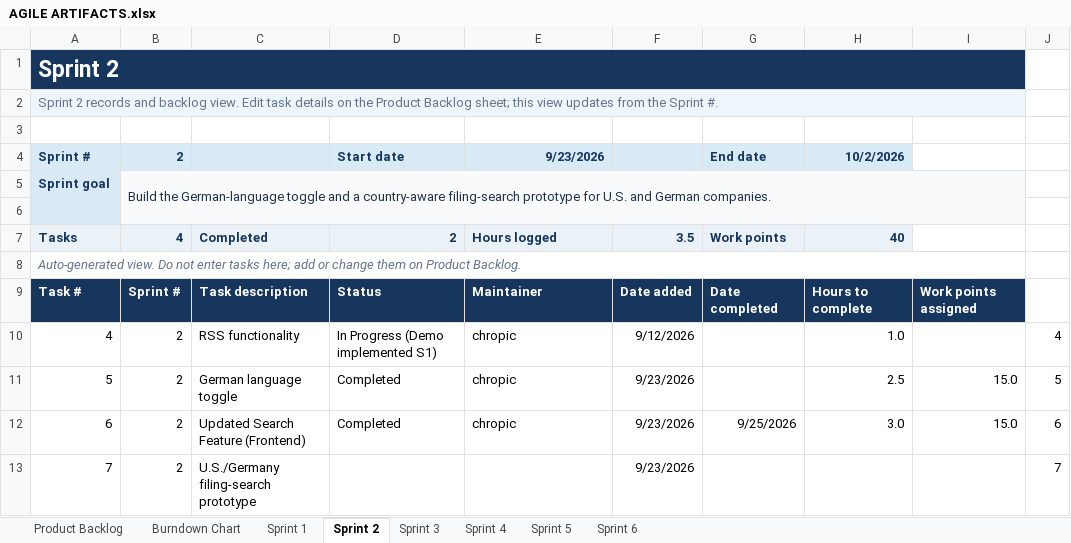
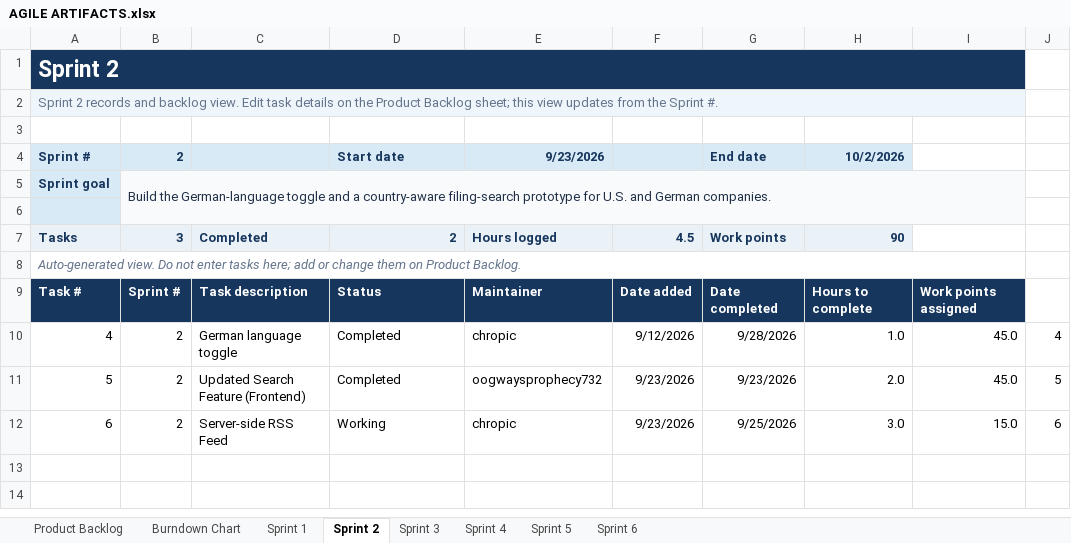
Before and after one commit to 423F26/project1, an Excel workbook: docs/agile/AGILE ARTIFACTS.xlsx, sheet Sprint 2, drawn as a sheet; values as stored, in another font and other column widths than the file's, no borders; the diff names each change by its address in the sheet, - before the commit and + after, or states it on an @@ line.

```diff
--- a/docs/agile/AGILE ARTIFACTS.xlsx (sheet Sprint 2)
+++ b/docs/agile/AGILE ARTIFACTS.xlsx (sheet Sprint 2)
-B7: 4
+B7: 3
-F7: 3.5
+F7: 4.5
-H7: 40
+H7: 90
-C10: RSS functionality
+C10: German language toggle
-D10: In Progress (Demo implemented S1)
+D10: Completed
-G10: (empty)
+G10: 9/28/2026
-I10: (empty)
+I10: 45.0
-C11: German language toggle
+C11: Updated Search Feature (Frontend)
-E11: chropic
+E11: oogwaysprophecy732
-G11: (empty)
+G11: 9/23/2026
-H11: 2.5
+H11: 2.0
-I11: 15.0
+I11: 45.0
-C12: Updated Search Feature (Frontend)
+C12: Server-side RSS Feed
-D12: Completed
+D12: Working
-row 13: 7 | 2 | U.S./Germany filing-search prototype |  |  | 9/23/2026 |  |  |  | 7
```
Also changed, not shown: sheet Burndown Chart, sheet Product Backlog, sheet Sprint 1, hidden cells, charts or pictures.
